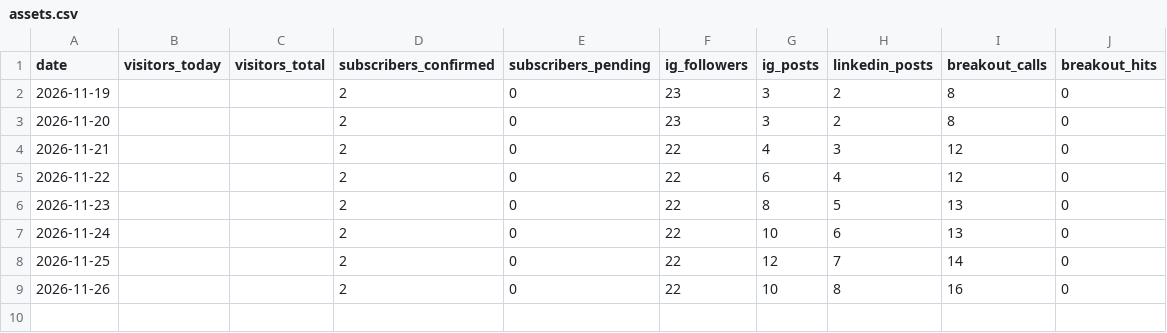
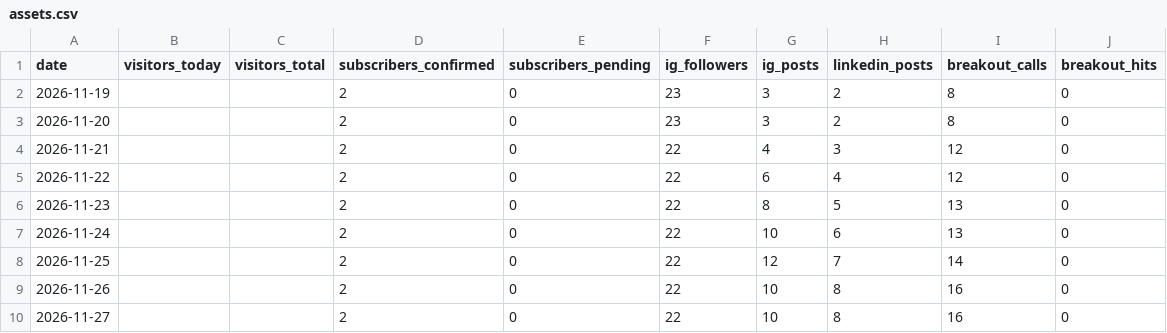
Before and after one commit to werkorea-office/kinsider-lab, a CSV file: data/assets.csv, drawn as a sheet.

```diff
--- a/data/assets.csv
+++ b/data/assets.csv
@@ -9 +9,2 @@ date,visitors_today,visitors_total,subscribers_confirmed,subscribers_pending,ig_
 2026-11-26,,,2,0,22,10,8,16,0
+2026-11-27,,,2,0,22,10,8,16,0
```
